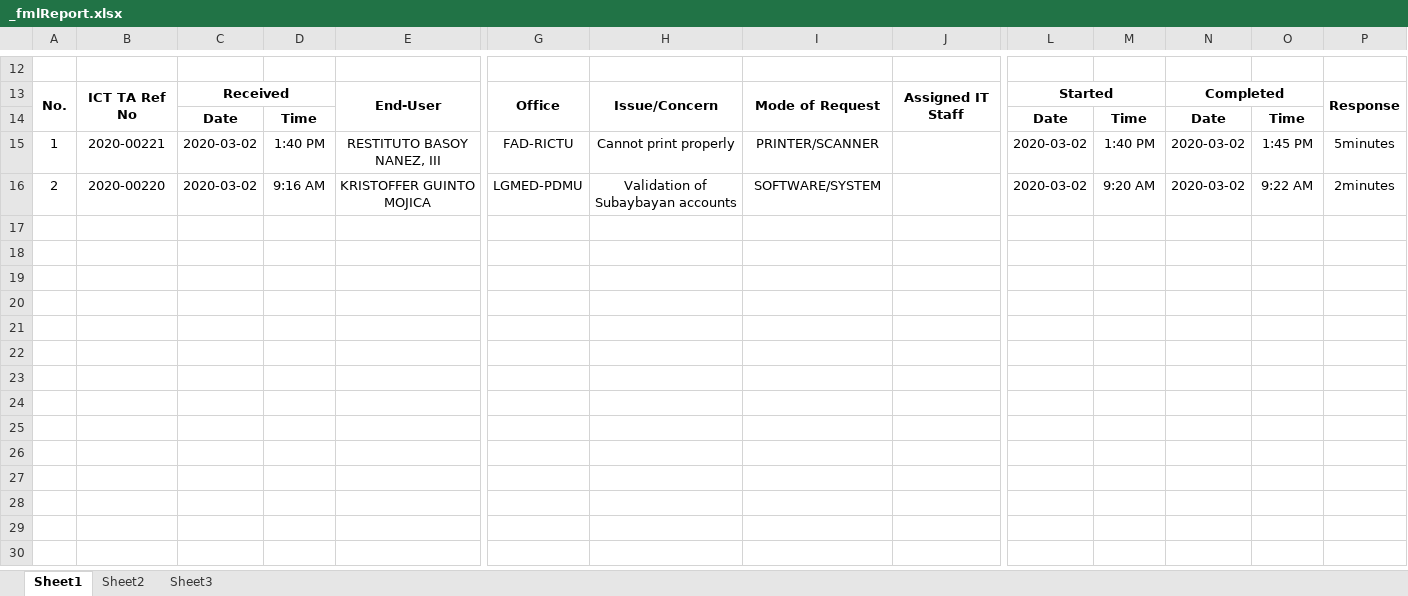
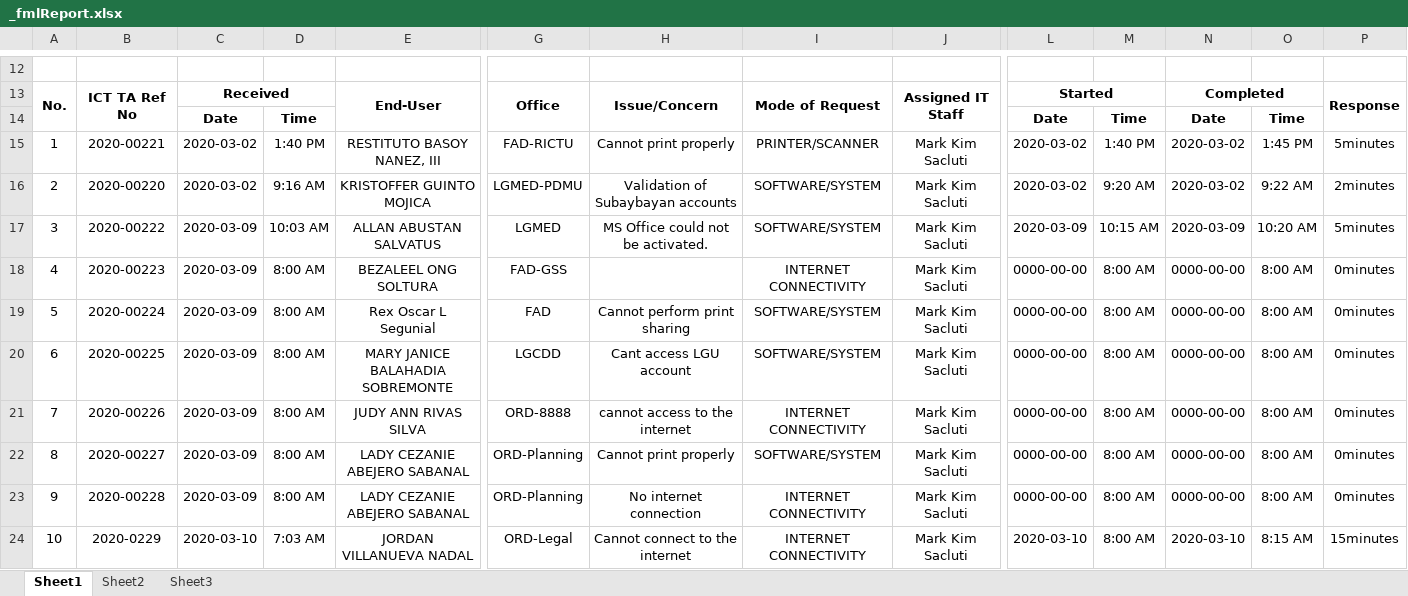
Before and after one commit to princezhian19/fas2020, an Excel workbook: _fmlReport.xlsx, sheet Sheet1, drawn as a sheet; only a part is shown, gaps mark what is left out; values as stored, in another font and other column widths than the file's, no borders; charts and pictures not drawn; rows hold the shown columns only; the diff names each change by its address in the sheet, - before the commit and + after, or states it on an @@ line.

```diff
--- a/_fmlReport.xlsx (sheet Sheet1)
+++ b/_fmlReport.xlsx (sheet Sheet1)
-J15:J16: (empty)
+J15:J16: Mark Kim Sacluti
+row 17: 3 | 2020-00222 | 2020-03-09 | 10:03 AM | ALLAN ABUSTAN SALVATUS | LGMED | MS Office could not be activated. | SOFTWARE/SYSTEM | Mark Kim Sacluti | 2020-03-09 | 10:15 AM | 2020-03-09 | 10:20 AM | 5minutes
+row 18: 4 | 2020-00223 | 2020-03-09 | 8:00 AM | BEZALEEL ONG SOLTURA | FAD-GSS |  | INTERNET CONNECTIVITY | Mark Kim Sacluti | 0000-00-00 | 8:00 AM | 0000-00-00 | 8:00 AM | 0minutes
+row 19: 5 | 2020-00224 | 2020-03-09 | 8:00 AM | Rex Oscar L Segunial | FAD | Cannot perform print sharing | SOFTWARE/SYSTEM | Mark Kim Sacluti | 0000-00-00 | 8:00 AM | 0000-00-00 | 8:00 AM | 0minutes
+row 20: 6 | 2020-00225 | 2020-03-09 | 8:00 AM | MARY JANICE BALAHADIA SOBREMONTE | LGCDD | Cant access LGU account | SOFTWARE/SYSTEM | Mark Kim Sacluti | 0000-00-00 | 8:00 AM | 0000-00-00 | 8:00 AM | 0minutes
+row 21: 7 | 2020-00226 | 2020-03-09 | 8:00 AM | JUDY ANN RIVAS SILVA | ORD-8888 | cannot access to the internet | INTERNET CONNECTIVITY | Mark Kim Sacluti | 0000-00-00 | 8:00 AM | 0000-00-00 | 8:00 AM | 0minutes
+row 22: 8 | 2020-00227 | 2020-03-09 | 8:00 AM | LADY CEZANIE ABEJERO SABANAL | ORD-Planning | Cannot print properly | SOFTWARE/SYSTEM | Mark Kim Sacluti | 0000-00-00 | 8:00 AM | 0000-00-00 | 8:00 AM | 0minutes
+row 23: 9 | 2020-00228 | 2020-03-09 | 8:00 AM | LADY CEZANIE ABEJERO SABANAL | ORD-Planning | No internet connection | INTERNET CONNECTIVITY | Mark Kim Sacluti | 0000-00-00 | 8:00 AM | 0000-00-00 | 8:00 AM | 0minutes
+row 24: 10 | 2020-0229 | 2020-03-10 | 7:03 AM | JORDAN VILLANUEVA NADAL | ORD-Legal | Cannot connect to the internet | INTERNET CONNECTIVITY | Mark Kim Sacluti | 2020-03-10 | 8:00 AM | 2020-03-10 | 8:15 AM | 15minutes
```
Also changed, not shown: export_pr.xlsx, export_pr1.xlsx, 3 other files.
